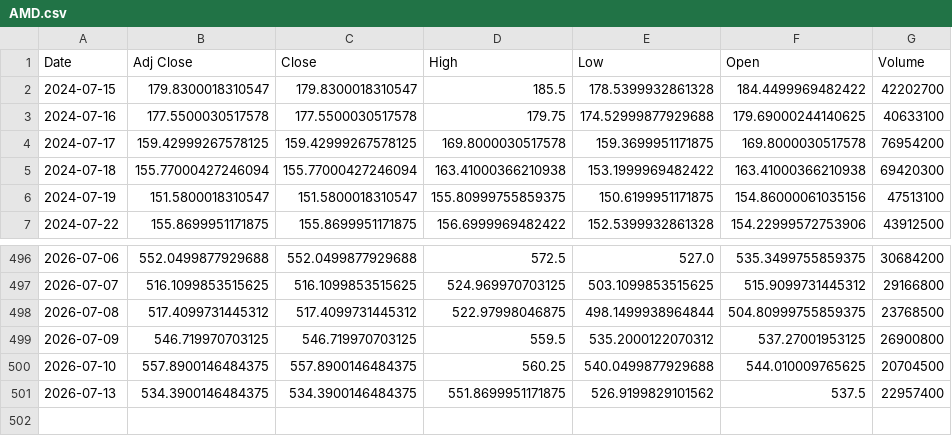
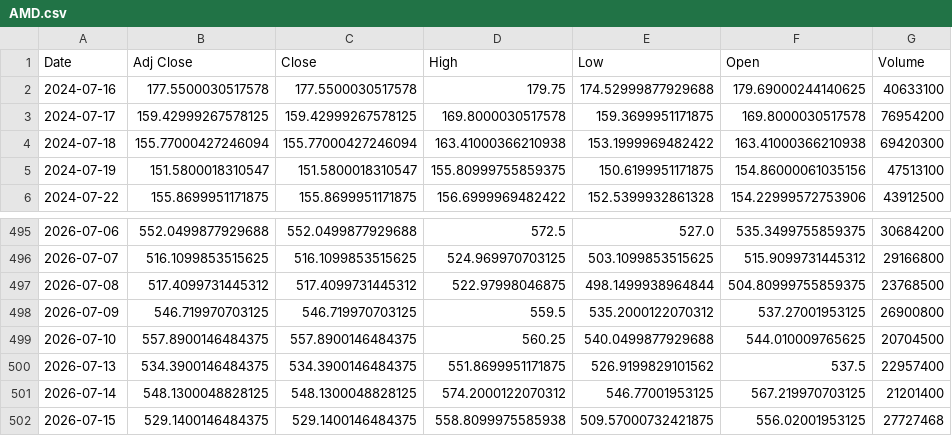
Before and after one commit to Russell3482/Momentum-Trading-Board, a CSV file: data/prices/AMD.csv, drawn as a sheet; only a part is shown, gaps mark what is left out.

```diff
--- a/data/prices/AMD.csv
+++ b/data/prices/AMD.csv
@@ -1,3 +1,2 @@
 Date,Adj Close,Close,High,Low,Open,Volume
-2024-07-15,179.8300018310547,179.8300018310547,185.5,178.5399932861328,184.4499969482422,42202700
 2024-07-16,177.5500030517578,177.5500030517578,179.75,174.52999877929688,179.69000244140625,40633100
@@ -501 +500,3 @@ Date,Adj Close,Close,High,Low,Open,Volume
 2026-07-13,534.3900146484375,534.3900146484375,551.8699951171875,526.9199829101562,537.5,22957400
+2026-07-14,548.1300048828125,548.1300048828125,574.2000122070312,546.77001953125,567.219970703125,21201400
+2026-07-15,529.1400146484375,529.1400146484375,558.8099975585938,509.57000732421875,556.02001953125,27727468
```
Also changed, not shown: data/prices/AVGO.csv, data/prices/INTC.csv, 19 other files.
